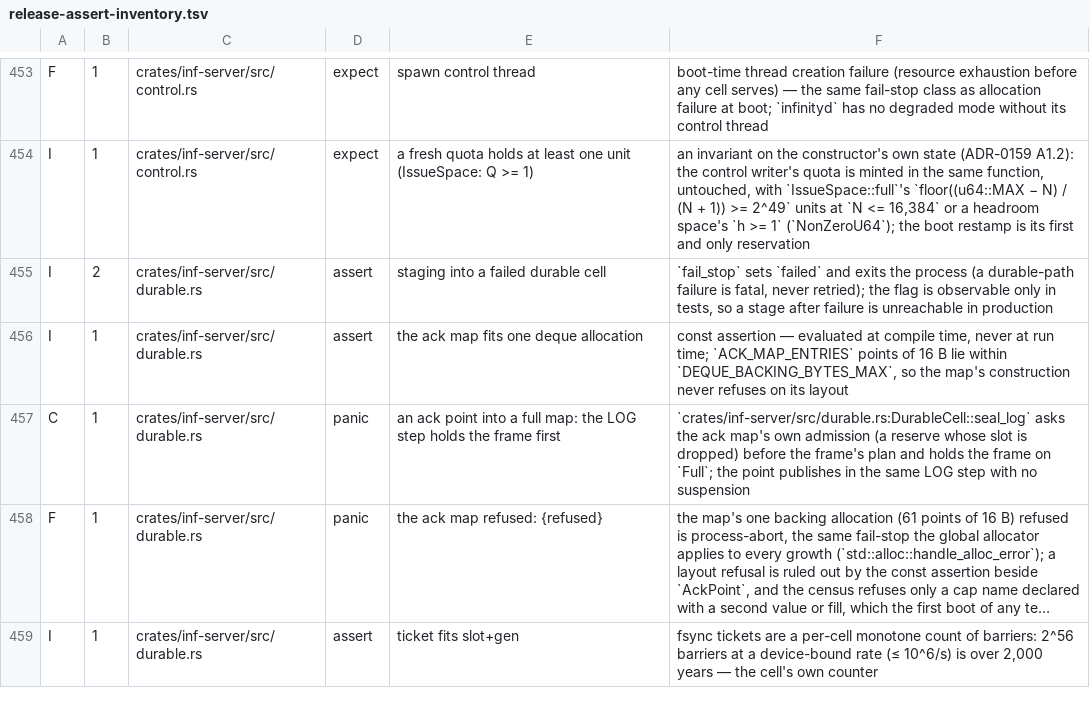
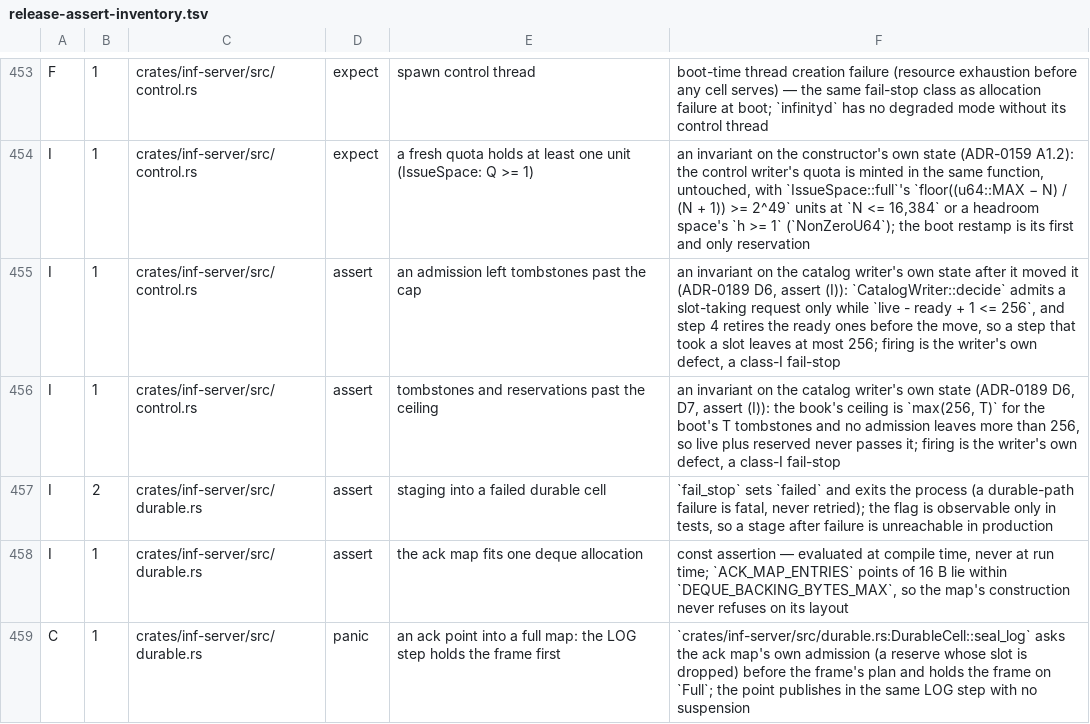
Before and after one commit to kevincaicedo/infinitydb, a TSV file: docs/release-assert-inventory.tsv, drawn as a sheet; only a part is shown, gaps mark what is left out; the shorter side is filled out with more unchanged rows; long unchanged cells end in …; the diff names each change by its address in the sheet, - before the commit and + after, or states it on an @@ line.

Commit message:
control: the writer decides the tombstone cap; a DDL paces at most once

```diff
--- a/docs/release-assert-inventory.tsv
+++ b/docs/release-assert-inventory.tsv
+row 455: I | 1 | crates/inf-server/src/control.rs | assert | an admission left tombstones past the cap | an invariant on the catalog writer's own state after it moved it (ADR-0189 D6, assert (I)): `CatalogWriter::decide` admits a slot-taking request only while `live - ready + 1 <= 256`, and step 4 retires the ready ones before the move, so a step that took a slot leaves at most 256; firing is the writer's own defect, a class-I fail-stop
+row 456: I | 1 | crates/inf-server/src/control.rs | assert | tombstones and reservations past the ceiling | an invariant on the catalog writer's own state (ADR-0189 D6, D7, assert (I)): the book's ceiling is `max(256, T)` for the boot's T tombstones and no admission leaves more than 256, so live plus reserved never passes it; firing is the writer's own defect, a class-I fail-stop
```
Also changed, not shown: 10 other files.
